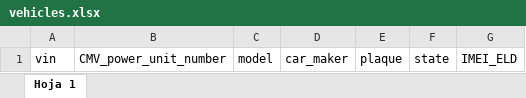
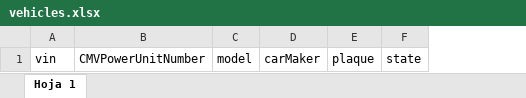
Before and after one commit to diegobarriga/tranxito_web, an Excel workbook: public/templates/vehicles.xlsx, sheet Hoja 1, drawn as a sheet; values as stored, in another font and other column widths than the file's, no borders; charts and pictures not drawn; removed rows and columns are numbered as before the commit, all else as after; the diff names each change by its address in the sheet, - before the commit and + after, or states it on an @@ line.

Commit message:
Fixed csv/xlsx files :fire_engine:

```diff
--- a/public/templates/vehicles.xlsx (sheet Hoja 1)
+++ b/public/templates/vehicles.xlsx (sheet Hoja 1)
-column B, row 1: CMV_power_unit_number
+column B, row 1: CMVPowerUnitNumber
-column D, row 1: car_maker
+column D, row 1: carMaker
-column G, row 1: IMEI_ELD
```
Also changed, not shown: charts or pictures, public/templates/drivers.xlsx, 3 other files.
